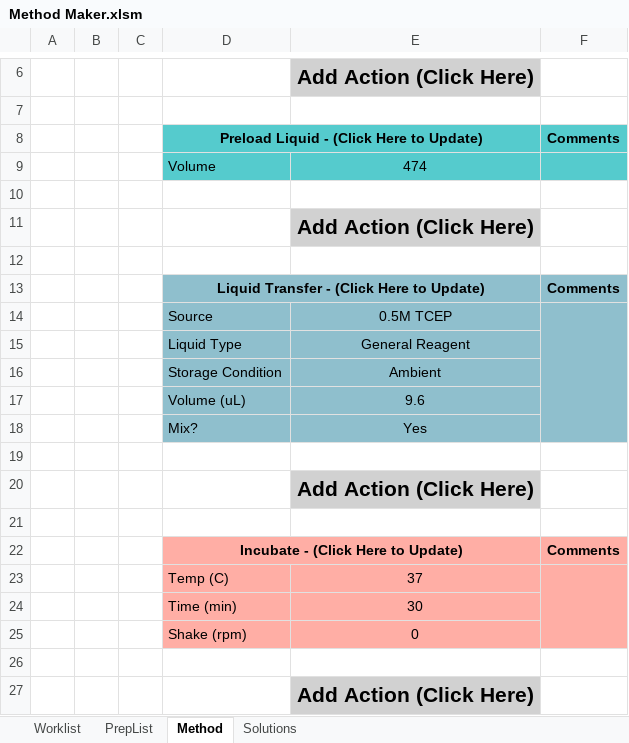
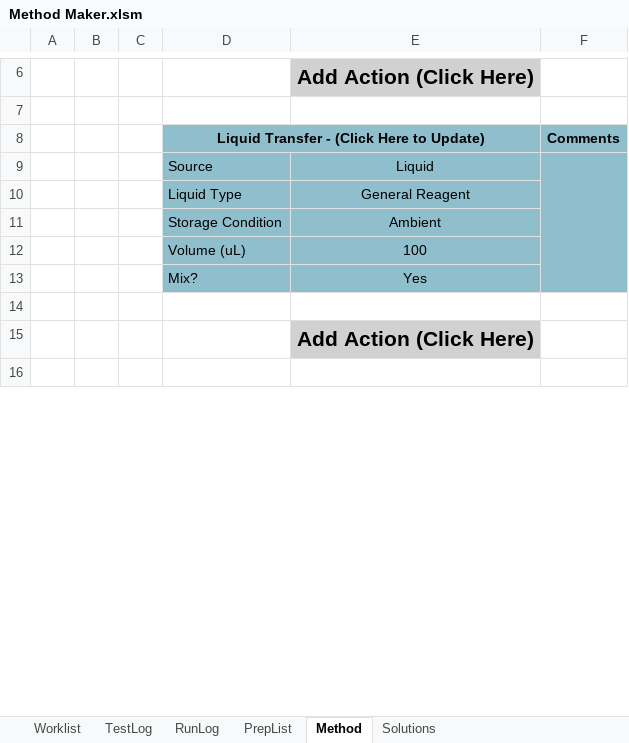
Before and after one commit to Pfizer-BradleyBare/PytomatedLiquidHandling, an Excel workbook: Method Maker.xlsm, sheet Method, drawn as a sheet; only a part is shown, gaps mark what is left out; the shorter side is filled out with more unchanged rows; values as stored, in another font and other column widths than the file's, no borders; removed rows and columns are numbered as before the commit, all else as after; the diff covers the shown part only; the diff names each change by its address in the sheet, - before the commit and + after, or states it on an @@ line.

```diff
--- a/Method Maker.xlsm (sheet Method)
+++ b/Method Maker.xlsm (sheet Method)
+sheet tab: TestLog
+sheet tab: RunLog
-row 8:  |  |  | Preload Liquid - (Click Here to Update) |  | Comments
-row 9:  |  |  | Volume | 474
-row 10: (empty)
@@ row 11 moved to row 33: Add Action (Click Here) @@
-row 12: (empty)
-E9: 0.5M TCEP
+E9: Liquid
-E12: 9.6
+E12: 100
-row 19: (empty)
@@ row 20 moved to row 42: Add Action (Click Here) @@
-row 21: (empty)
-row 22:  |  |  | Incubate - (Click Here to Update) |  | Comments
-row 23:  |  |  | Temp (C) | 37
-row 24:  |  |  | Time (min) | 30
-row 25:  |  |  | Shake (rpm) | 0
-row 26: (empty)
-row 27:  |  |  |  | Add Action (Click Here)
```
Also changed, not shown: 14 added rows, 24 removed rows, 7 edited cells, cell formats and merged cells elsewhere in this sheet, sheet PrepList, sheet Solutions, charts or pictures, 2 other files.
